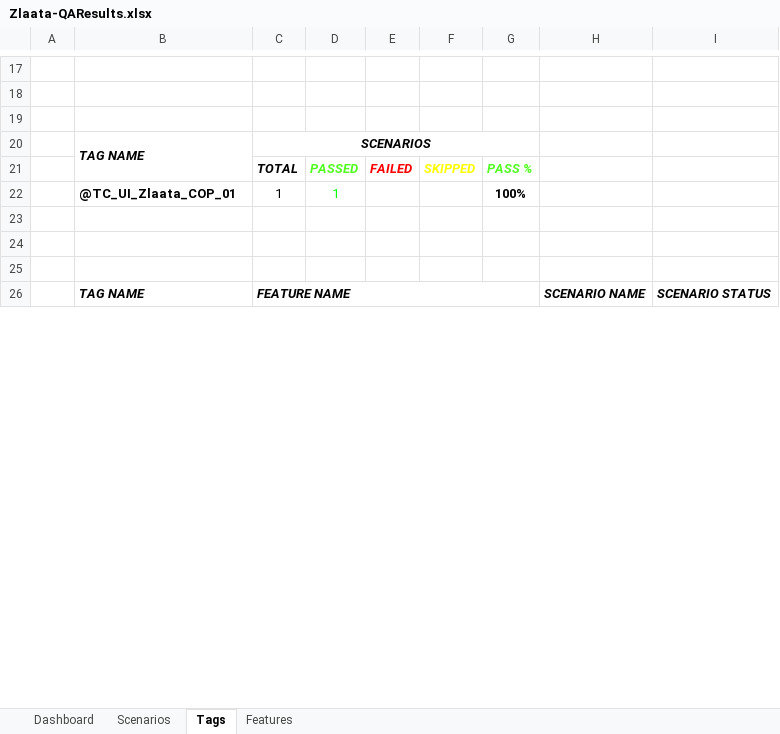
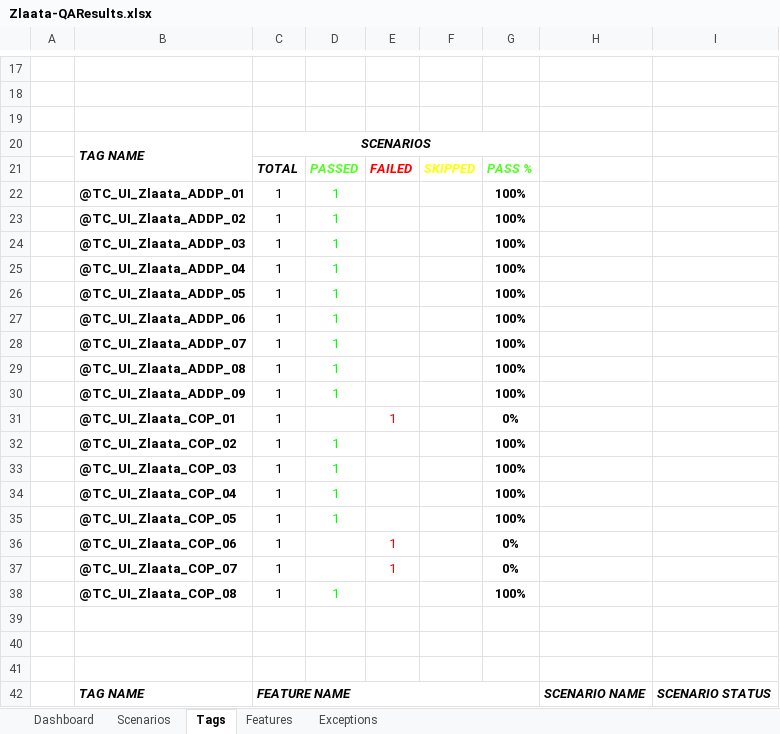
Before and after one commit to zlaataautomation-pixel/zlaata, an Excel workbook: reports/Extent-Report/Zlaata-QAResults.xlsx, sheet Tags, drawn as a sheet; only a part is shown, gaps mark what is left out; values as stored, in another font and other column widths than the file's, no borders; charts and pictures not drawn; addresses are those after the commit; the diff covers the shown part only; the diff names each change by its address in the sheet, - before the commit and + after, or states it on an @@ line.

```diff
--- a/reports/Extent-Report/Zlaata-QAResults.xlsx (sheet Tags)
+++ b/reports/Extent-Report/Zlaata-QAResults.xlsx (sheet Tags)
+sheet tab: Exceptions
+row 22:  | @TC_UI_Zlaata_ADDP_01 | 1 | 1 |  |  | 100%
+row 23:  | @TC_UI_Zlaata_ADDP_02 | 1 | 1 |  |  | 100%
+row 24:  | @TC_UI_Zlaata_ADDP_03 | 1 | 1 |  |  | 100%
+row 25:  | @TC_UI_Zlaata_ADDP_04 | 1 | 1 |  |  | 100%
+row 26:  | @TC_UI_Zlaata_ADDP_05 | 1 | 1 |  |  | 100%
+row 27:  | @TC_UI_Zlaata_ADDP_06 | 1 | 1 |  |  | 100%
+row 28:  | @TC_UI_Zlaata_ADDP_07 | 1 | 1 |  |  | 100%
+row 29:  | @TC_UI_Zlaata_ADDP_08 | 1 | 1 |  |  | 100%
+row 30:  | @TC_UI_Zlaata_ADDP_09 | 1 | 1 |  |  | 100%
+row 31:  | @TC_UI_Zlaata_COP_01 | 1 |  | 1 |  | 0%
-B32: @TC_UI_Zlaata_COP_01
+B32: @TC_UI_Zlaata_COP_02
+row 33:  | @TC_UI_Zlaata_COP_03 | 1 | 1 |  |  | 100%
+row 34:  | @TC_UI_Zlaata_COP_04 | 1 | 1 |  |  | 100%
+row 35:  | @TC_UI_Zlaata_COP_05 | 1 | 1 |  |  | 100%
+row 36:  | @TC_UI_Zlaata_COP_06 | 1 |  | 1 |  | 0%
+row 37:  | @TC_UI_Zlaata_COP_07 | 1 |  | 1 |  | 0%
+row 38:  | @TC_UI_Zlaata_COP_08 | 1 | 1 |  |  | 100%
```
Also changed, not shown: 16 added rows, 2 edited cells and cell formats elsewhere in this sheet, sheet Scenarios, sheet Dashboard, sheet Features, charts or pictures, 6 other files.
